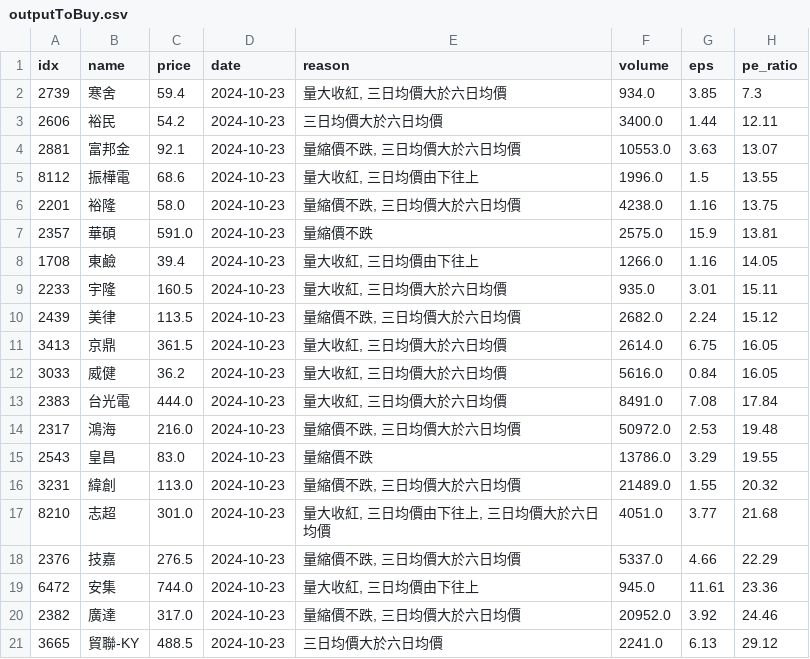
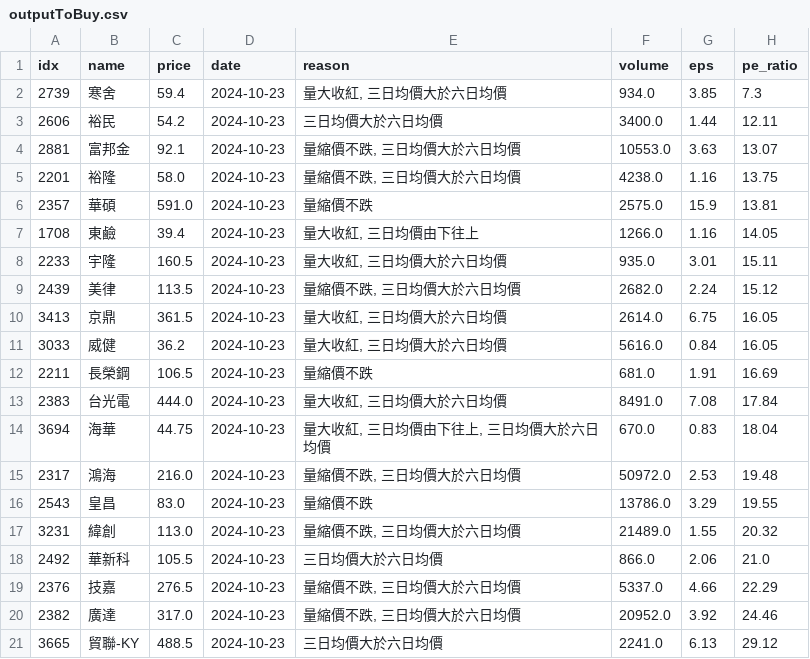
Before and after one commit to aplusman/twstock, a CSV file: data/outputToBuy.csv, drawn as a sheet.

```diff
--- a/data/outputToBuy.csv
+++ b/data/outputToBuy.csv
@@ -4,3 +4,2 @@ idx,name,price,date,reason,volume,eps,pe_ratio
 2881,富邦金,92.1,2024-10-23,"量縮價不跌, 三日均價大於六日均價",10553.0,3.63,13.07
-8112,振樺電,68.6,2024-10-23,"量大收紅, 三日均價由下往上",1996.0,1.5,13.55
 2201,裕隆,58.0,2024-10-23,"量縮價不跌, 三日均價大於六日均價",4238.0,1.16,13.75
@@ -12,3 +11,5 @@ idx,name,price,date,reason,volume,eps,pe_ratio
 3033,威健,36.2,2024-10-23,"量大收紅, 三日均價大於六日均價",5616.0,0.84,16.05
+2211,長榮鋼,106.5,2024-10-23,量縮價不跌,681.0,1.91,16.69
 2383,台光電,444.0,2024-10-23,"量大收紅, 三日均價大於六日均價",8491.0,7.08,17.84
+3694,海華,44.75,2024-10-23,"量大收紅, 三日均價由下往上, 三日均價大於六日均價",670.0,0.83,18.04
 2317,鴻海,216.0,2024-10-23,"量縮價不跌, 三日均價大於六日均價",50972.0,2.53,19.48
@@ -16,5 +17,4 @@ idx,name,price,date,reason,volume,eps,pe_ratio
 3231,緯創,113.0,2024-10-23,"量縮價不跌, 三日均價大於六日均價",21489.0,1.55,20.32
-8210,志超,301.0,2024-10-23,"量大收紅, 三日均價由下往上, 三日均價大於六日均價",4051.0,3.77,21.68
+2492,華新科,105.5,2024-10-23,三日均價大於六日均價,866.0,2.06,21.0
 2376,技嘉,276.5,2024-10-23,"量縮價不跌, 三日均價大於六日均價",5337.0,4.66,22.29
-6472,安集,744.0,2024-10-23,"量大收紅, 三日均價由下往上",945.0,11.61,23.36
 2382,廣達,317.0,2024-10-23,"量縮價不跌, 三日均價大於六日均價",20952.0,3.92,24.46
```
Also changed, not shown: data/interesting_stocks.csv, data/outputToRealTimeBuy.csv, 1 other file.
